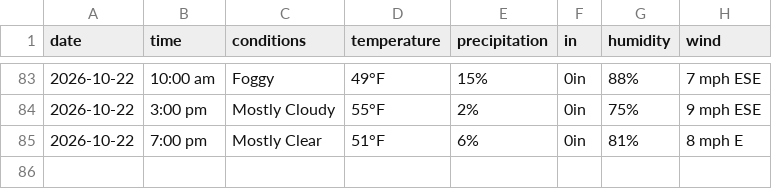
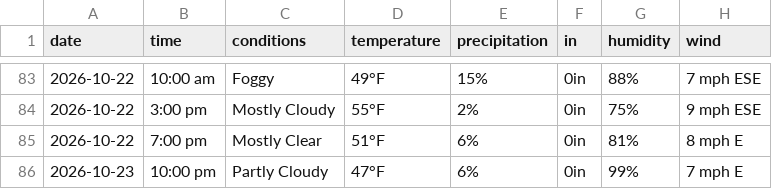
Before and after one commit to dpteddy/SDC-dashboard, a CSV file: data/weather_data.csv, drawn as a sheet; only a part is shown, gaps mark what is left out.

```diff
--- a/data/weather_data.csv
+++ b/data/weather_data.csv
@@ -85 +85,2 @@ date,time,conditions,temperature,precipitation,in,humidity,wind
 2026-10-22,7:00 pm,Mostly Clear,51°F,6%,0in,81%,8 mph E
+2026-10-23,10:00 pm,Partly Cloudy,47°F,6%,0in,99%,7 mph E
```
